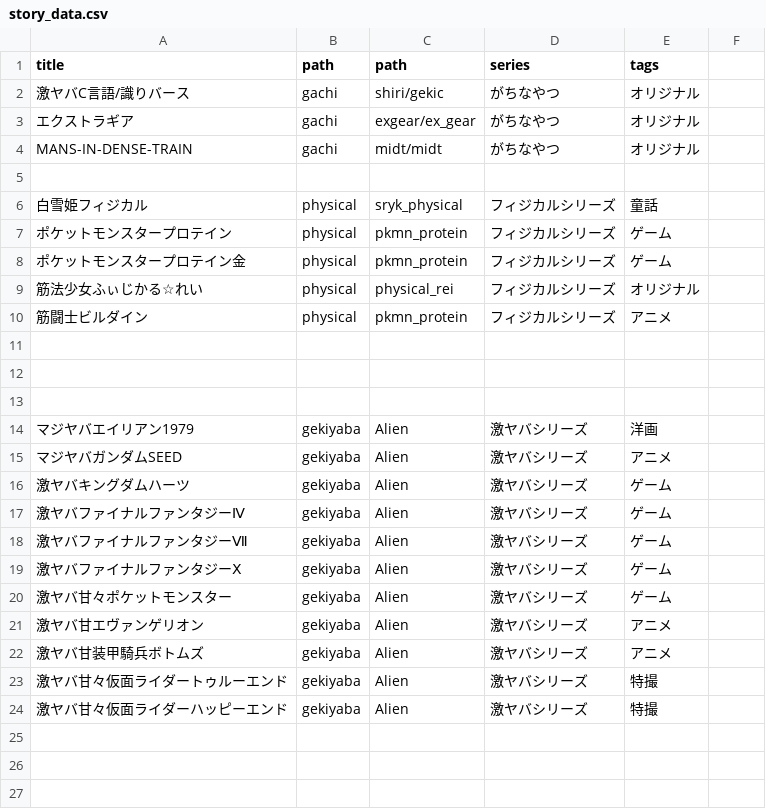
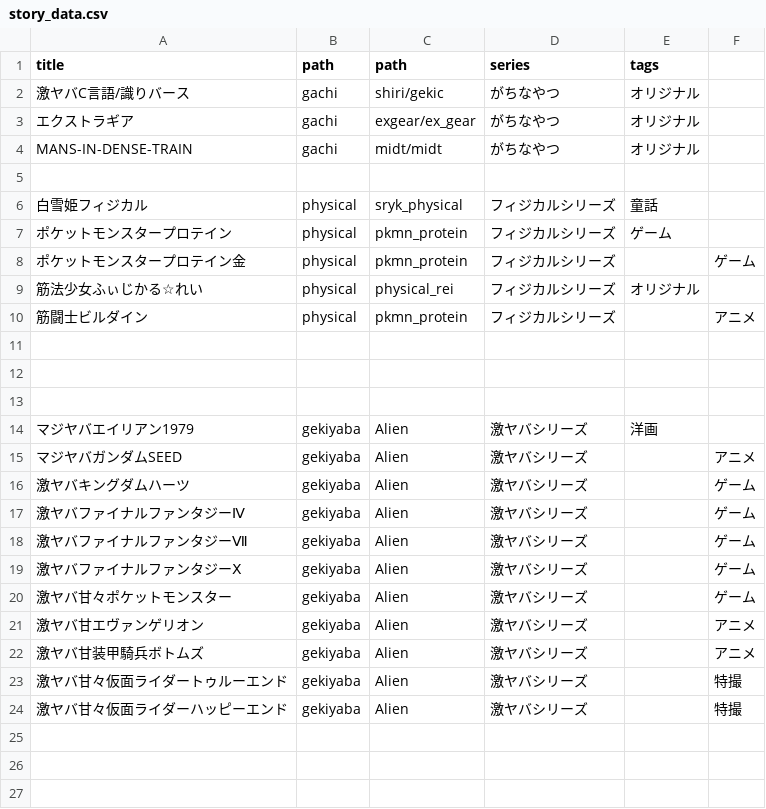
Before and after one commit to LionTensyu/shirukotonokairaku, a CSV file: story_data.csv, drawn as a sheet; only a part is shown; the diff covers the shown part only.

```diff
--- a/story_data.csv
+++ b/story_data.csv
@@ -8 +8 @@ MANS-IN-DENSE-TRAIN,gachi,midt/midt,がちなやつ,オリジナル
-ポケットモンスタープロテイン金,physical,pkmn_protein,フィジカルシリーズ,ゲーム
+ポケットモンスタープロテイン金,physical,pkmn_protein,フィジカルシリーズ,,ゲーム
@@ -10 +10 @@ MANS-IN-DENSE-TRAIN,gachi,midt/midt,がちなやつ,オリジナル
-筋闘士ビルダイン,physical,pkmn_protein,フィジカルシリーズ,アニメ
+筋闘士ビルダイン,physical,pkmn_protein,フィジカルシリーズ,,アニメ
@@ -15,10 +15,10 @@ MANS-IN-DENSE-TRAIN,gachi,midt/midt,がちなやつ,オリジナル
-マジヤバガンダムSEED,gekiyaba,Alien,激ヤバシリーズ,アニメ
-激ヤバキングダムハーツ,gekiyaba,Alien,激ヤバシリーズ,ゲーム
-激ヤバファイナルファンタジーⅣ,gekiyaba,Alien,激ヤバシリーズ,ゲーム
-激ヤバファイナルファンタジーⅦ,gekiyaba,Alien,激ヤバシリーズ,ゲーム
-激ヤバファイナルファンタジーⅩ,gekiyaba,Alien,激ヤバシリーズ,ゲーム
-激ヤバ甘々ポケットモンスター,gekiyaba,Alien,激ヤバシリーズ,ゲーム
-激ヤバ甘エヴァンゲリオン,gekiyaba,Alien,激ヤバシリーズ,アニメ
-激ヤバ甘装甲騎兵ボトムズ,gekiyaba,Alien,激ヤバシリーズ,アニメ
-激ヤバ甘々仮面ライダートゥルーエンド,gekiyaba,Alien,激ヤバシリーズ,特撮
-激ヤバ甘々仮面ライダーハッピーエンド,gekiyaba,Alien,激ヤバシリーズ,特撮
+マジヤバガンダムSEED,gekiyaba,Alien,激ヤバシリーズ,,アニメ
+激ヤバキングダムハーツ,gekiyaba,Alien,激ヤバシリーズ,,ゲーム
+激ヤバファイナルファンタジーⅣ,gekiyaba,Alien,激ヤバシリーズ,,ゲーム
+激ヤバファイナルファンタジーⅦ,gekiyaba,Alien,激ヤバシリーズ,,ゲーム
+激ヤバファイナルファンタジーⅩ,gekiyaba,Alien,激ヤバシリーズ,,ゲーム
+激ヤバ甘々ポケットモンスター,gekiyaba,Alien,激ヤバシリーズ,,ゲーム
+激ヤバ甘エヴァンゲリオン,gekiyaba,Alien,激ヤバシリーズ,,アニメ
+激ヤバ甘装甲騎兵ボトムズ,gekiyaba,Alien,激ヤバシリーズ,,アニメ
+激ヤバ甘々仮面ライダートゥルーエンド,gekiyaba,Alien,激ヤバシリーズ,,特撮
+激ヤバ甘々仮面ライダーハッピーエンド,gekiyaba,Alien,激ヤバシリーズ,,特撮
```
Also changed, not shown: 16 edited cells elsewhere in this file, 15 other files.
